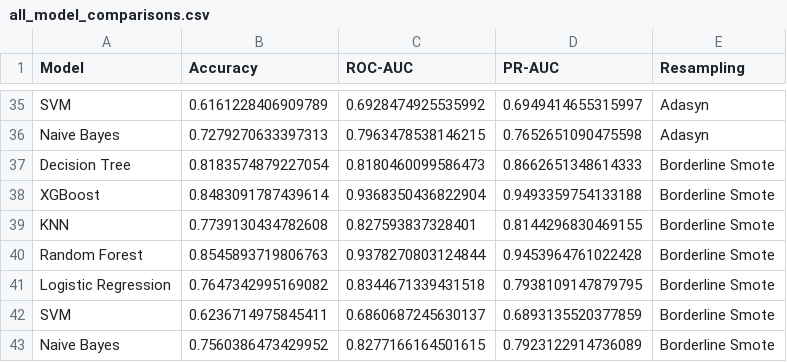
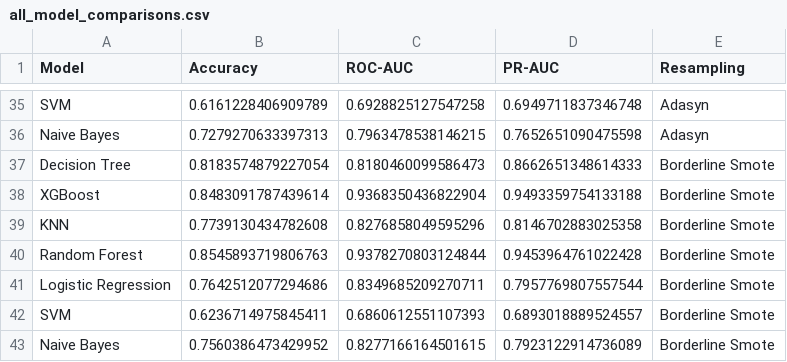
Before and after one commit to busraacr/churn_prediction, a CSV file: data/results/all_model_comparisons.csv, drawn as a sheet; only a part is shown, gaps mark what is left out; removed rows and columns are numbered as before the commit, all else as after; the diff covers the shown part only; the diff names each change by its address in the sheet, - before the commit and + after, or states it on an @@ line.

```diff
--- a/data/results/all_model_comparisons.csv
+++ b/data/results/all_model_comparisons.csv
-C35 (ROC-AUC): 0.6928474925535992
+C35 (ROC-AUC): 0.6928825127547258
-D35 (PR-AUC): 0.6949414655315997
+D35 (PR-AUC): 0.6949711837346748
-C39 (ROC-AUC): 0.827593837328401
+C39 (ROC-AUC): 0.8276858049595296
-D39 (PR-AUC): 0.8144296830469155
+D39 (PR-AUC): 0.8146702883025358
-row 41: Logistic Regression | 0.7647342995169082 | 0.8344671339431518 | 0.7938109147879795 | Borderline Smote
+row 41: Logistic Regression | 0.7642512077294686 | 0.8349685209270711 | 0.7957769807557544 | Borderline Smote
-C42 (ROC-AUC): 0.6860687245630137
+C42 (ROC-AUC): 0.6860612551107393
-D42 (PR-AUC): 0.6893135520377859
+D42 (PR-AUC): 0.6893018889524557
```
Also changed, not shown: 7 added rows, 7 removed rows and 12 edited cells elsewhere in this file, 10 other files.
